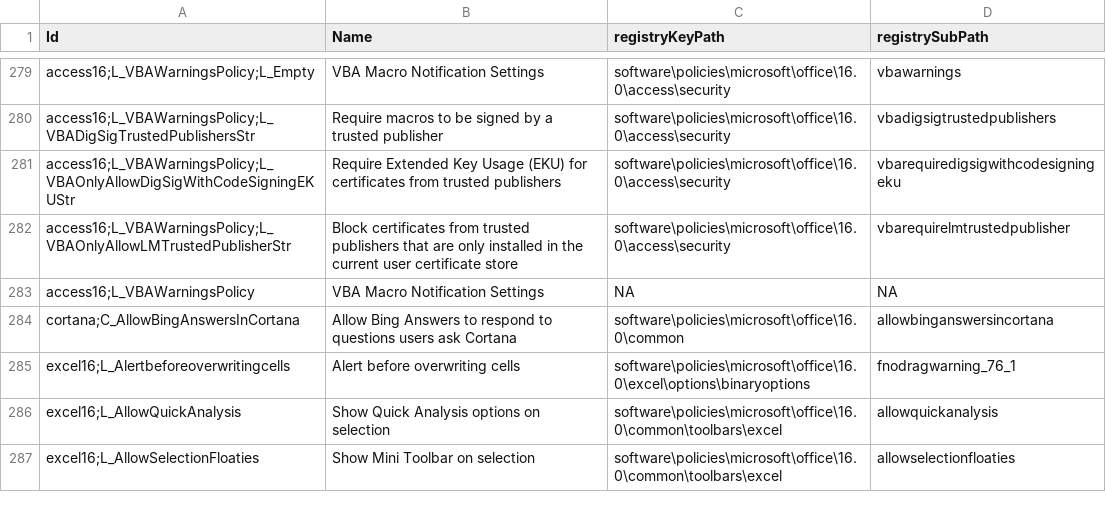
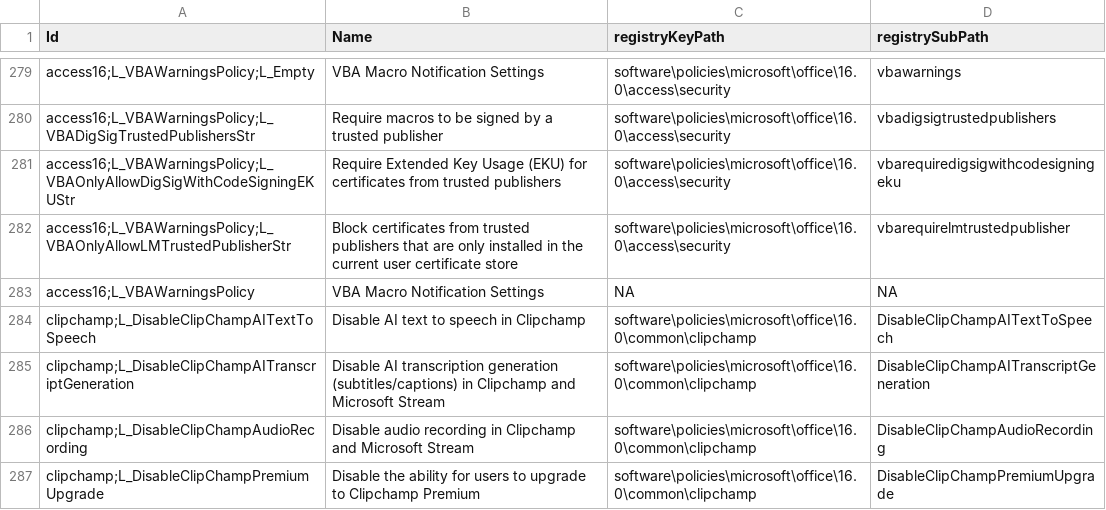
Before and after one commit to get-itips/cpresult, a CSV file: CloudPoliciesFULL.csv, drawn as a sheet; only a part is shown, gaps mark what is left out; the shorter side is filled out with more unchanged rows; the diff covers the shown part only; the diff names each change by its address in the sheet, - before the commit and + after, or states it on an @@ line.

Commit message:
Dump from August 18

```diff
--- a/CloudPoliciesFULL.csv
+++ b/CloudPoliciesFULL.csv
+row 284: clipchamp;L_DisableClipChampAITextToSpeech | Disable AI text to speech in Clipchamp | software\policies\microsoft\office\16.0\common\clipchamp | DisableClipChampAITextToSpeech
+row 285: clipchamp;L_DisableClipChampAITranscriptGeneration | Disable AI transcription generation (subtitles/captions) in Clipchamp and Microsoft Stream | software\policies\microsoft\office\16.0\common\clipchamp | DisableClipChampAITranscriptGeneration
+row 286: clipchamp;L_DisableClipChampAudioRecording | Disable audio recording in Clipchamp and Microsoft Stream | software\policies\microsoft\office\16.0\common\clipchamp | DisableClipChampAudioRecording
+row 287: clipchamp;L_DisableClipChampPremiumUpgrade | Disable the ability for users to upgrade to Clipchamp Premium | software\policies\microsoft\office\16.0\common\clipchamp | DisableClipChampPremiumUpgrade
```
Also changed, not shown: 23 added rows and 1 removed row elsewhere in this file.
